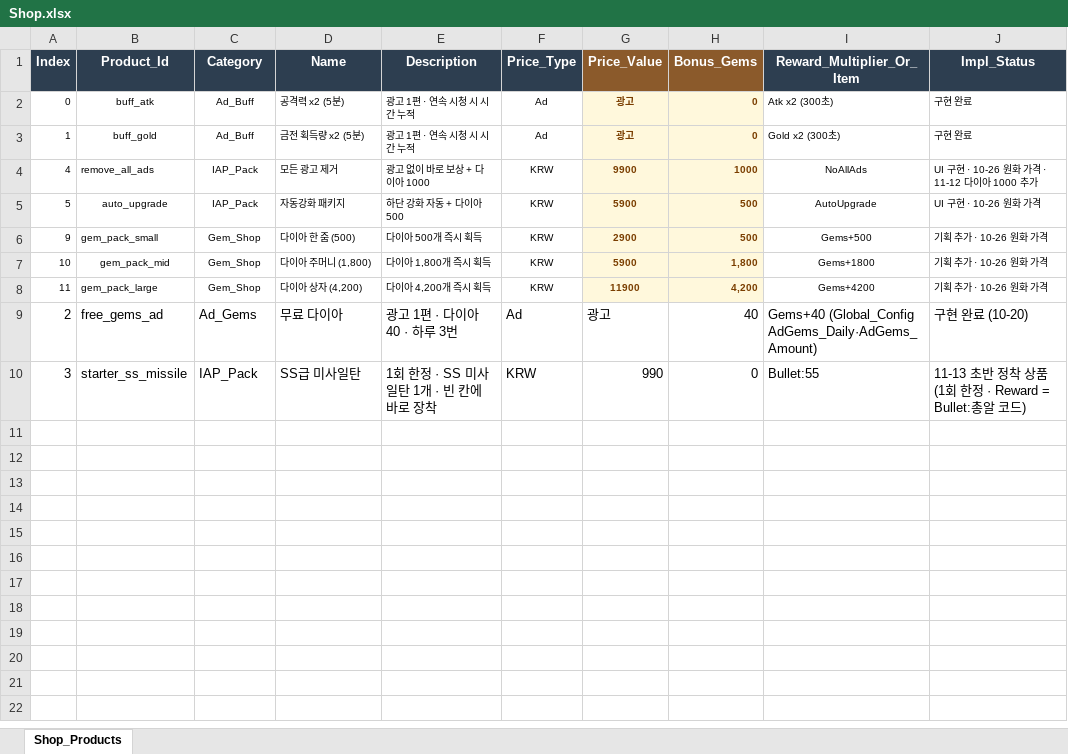
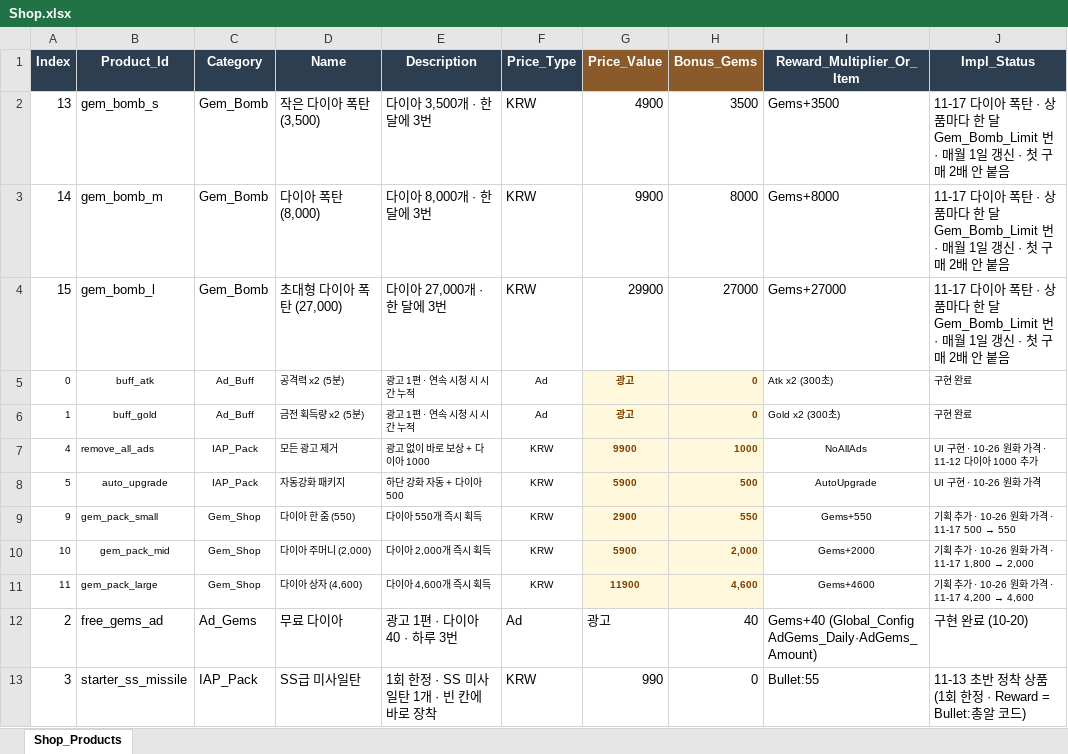
Before and after one commit to JeongJoongHee/KachiGun, an Excel workbook: Kachi_Gun/Table/Shop.xlsx, sheet Shop_Products, drawn as a sheet; values as stored, in another font and other column widths than the file's, no borders; addresses are those after the commit; the diff names each change by its address in the sheet, - before the commit and + after, or states it on an @@ line.

```diff
--- a/Kachi_Gun/Table/Shop.xlsx (sheet Shop_Products)
+++ b/Kachi_Gun/Table/Shop.xlsx (sheet Shop_Products)
+row 2: 13 | gem_bomb_s | Gem_Bomb | 작은 다이아 폭탄 (3,500) | 다이아 3,500개 · 한 달에 3번 | KRW | 4900 | 3500 | Gems+3500 | 11-17 다이아 폭탄 · 상품마다 한 달 Gem_Bomb_Limit 번 · 매월 1일 갱신 · 첫 구매 2배 안 붙음
+row 3: 14 | gem_bomb_m | Gem_Bomb | 다이아 폭탄 (8,000) | 다이아 8,000개 · 한 달에 3번 | KRW | 9900 | 8000 | Gems+8000 | 11-17 다이아 폭탄 · 상품마다 한 달 Gem_Bomb_Limit 번 · 매월 1일 갱신 · 첫 구매 2배 안 붙음
+row 4: 15 | gem_bomb_l | Gem_Bomb | 초대형 다이아 폭탄 (27,000) | 다이아 27,000개 · 한 달에 3번 | KRW | 29900 | 27000 | Gems+27000 | 11-17 다이아 폭탄 · 상품마다 한 달 Gem_Bomb_Limit 번 · 매월 1일 갱신 · 첫 구매 2배 안 붙음
-D9 (Name): 다이아 한 줌 (500)
+D9 (Name): 다이아 한 줌 (550)
-E9 (Description): 다이아 500개 즉시 획득
+E9 (Description): 다이아 550개 즉시 획득
-H9 (Bonus_Gems): 500
+H9 (Bonus_Gems): 550
-I9 (Reward_Multiplier_Or_Item): Gems+500
+I9 (Reward_Multiplier_Or_Item): Gems+550
@@ J9 (Impl_Status): 기획 추가 · 10-26 원화 가격 → 기획 추가 · 10-26 원화 가격 · 11-17 500 → 550 @@
-D10 (Name): 다이아 주머니 (1,800)
+D10 (Name): 다이아 주머니 (2,000)
-E10 (Description): 다이아 1,800개 즉시 획득
+E10 (Description): 다이아 2,000개 즉시 획득
-H10 (Bonus_Gems): 1,800
+H10 (Bonus_Gems): 2,000
-I10 (Reward_Multiplier_Or_Item): Gems+1800
+I10 (Reward_Multiplier_Or_Item): Gems+2000
@@ J10 (Impl_Status): 기획 추가 · 10-26 원화 가격 → 기획 추가 · 10-26 원화 가격 · 11-17 1,800 → 2,000 @@
-D11 (Name): 다이아 상자 (4,200)
+D11 (Name): 다이아 상자 (4,600)
-E11 (Description): 다이아 4,200개 즉시 획득
+E11 (Description): 다이아 4,600개 즉시 획득
-H11 (Bonus_Gems): 4,200
+H11 (Bonus_Gems): 4,600
-I11 (Reward_Multiplier_Or_Item): Gems+4200
+I11 (Reward_Multiplier_Or_Item): Gems+4600
@@ J11 (Impl_Status): 기획 추가 · 10-26 원화 가격 → 기획 추가 · 10-26 원화 가격 · 11-17 4,200 → 4,600 @@
```
Also changed, not shown: Kachi_Gun/Table/Config.xlsx, Kachi_Gun/Table/String.xlsx, 10 other files.
